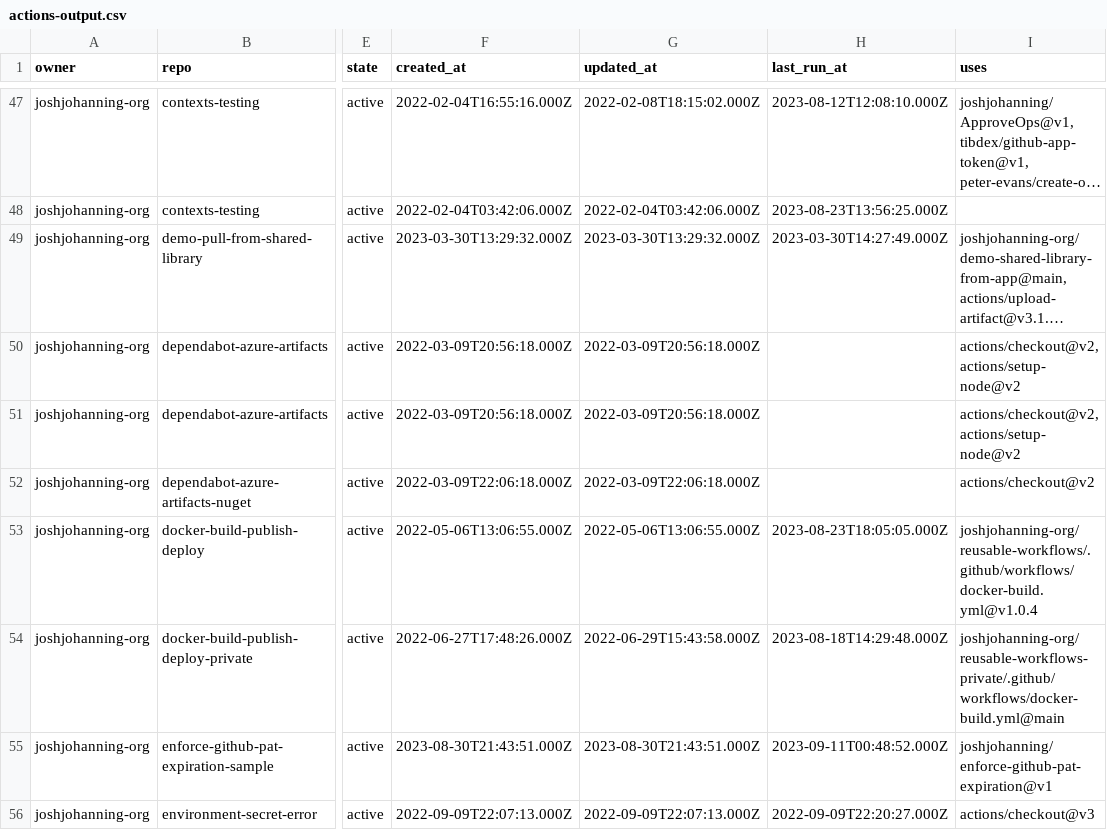
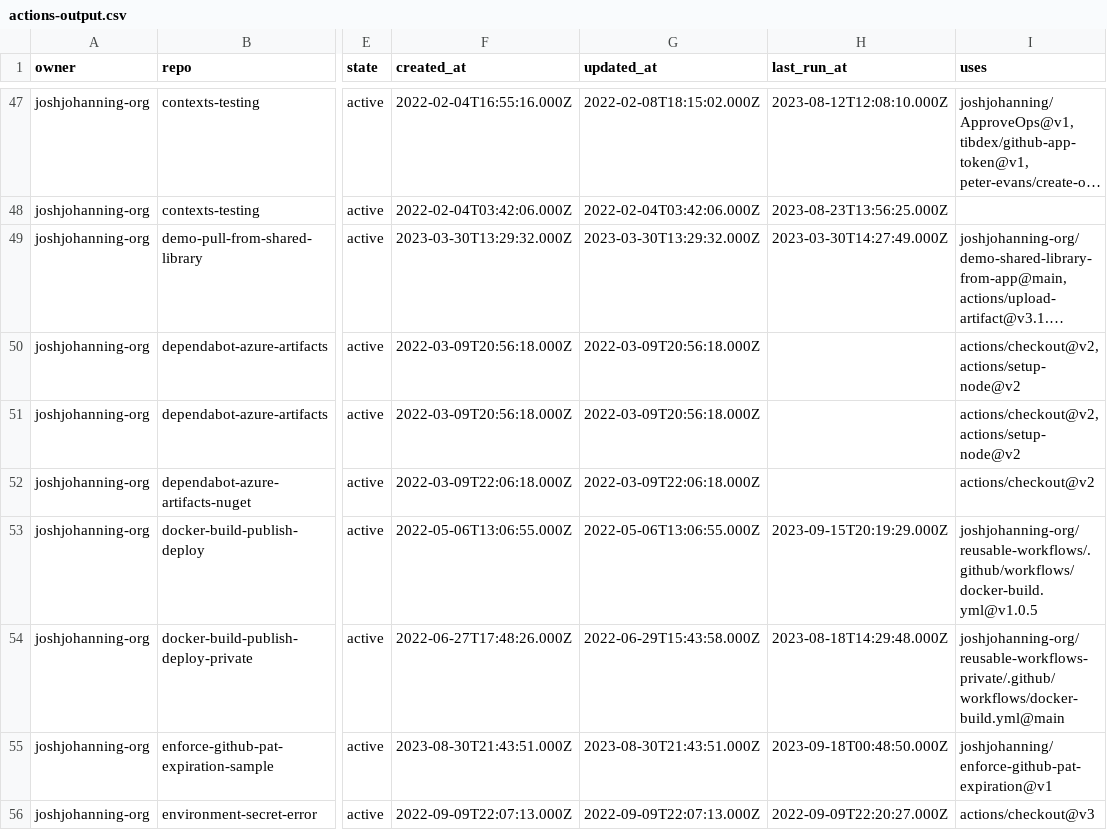
Before and after one commit to joshjohanning-org/export-actions-usage-report, a CSV file: actions-output.csv, drawn as a sheet; only a part is shown, gaps mark what is left out; long unchanged cells end in …; the diff covers the shown part only; the diff names each change by its address in the sheet, - before the commit and + after, or states it on an @@ line.

```diff
--- a/actions-output.csv
+++ b/actions-output.csv
-H53 (last_run_at): 2023-08-23T18:05:05.000Z
+H53 (last_run_at): 2023-09-15T20:19:29.000Z
-I53 (uses): joshjohanning-org/reusable-workflows/.github/workflows/docker-build.yml@v1.0.4
+I53 (uses): joshjohanning-org/reusable-workflows/.github/workflows/docker-build.yml@v1.0.5
-H55 (last_run_at): 2023-09-11T00:48:52.000Z
+H55 (last_run_at): 2023-09-18T00:48:50.000Z
```
Also changed, not shown: 3 added rows and 29 edited cells elsewhere in this file, 2 other files.
